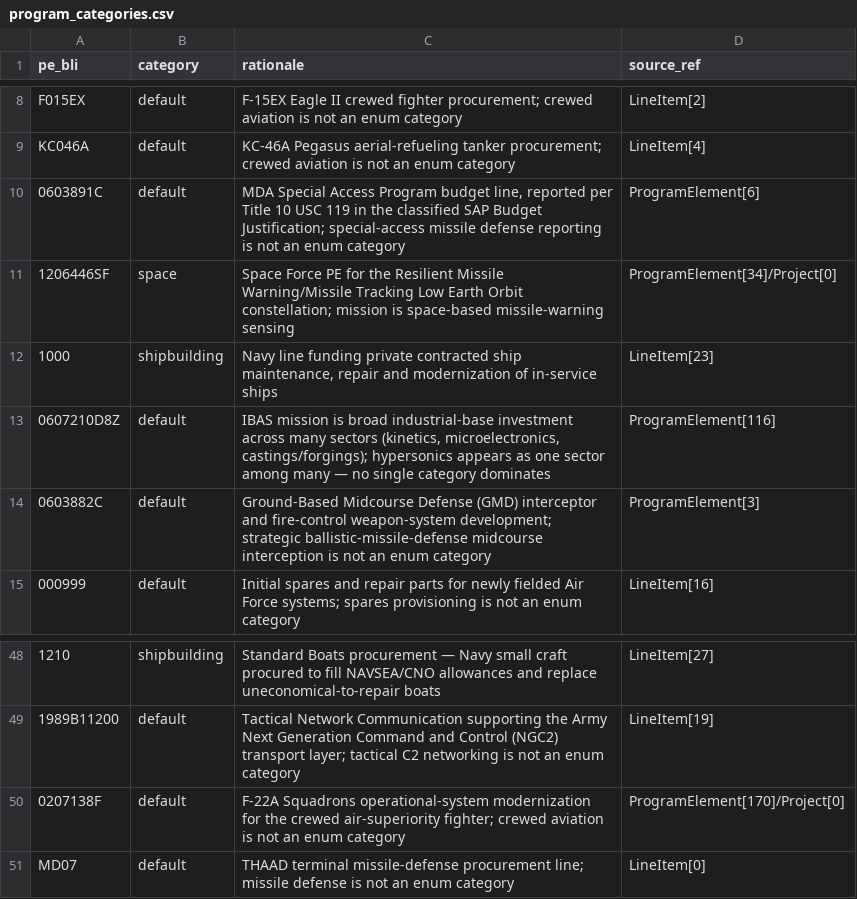
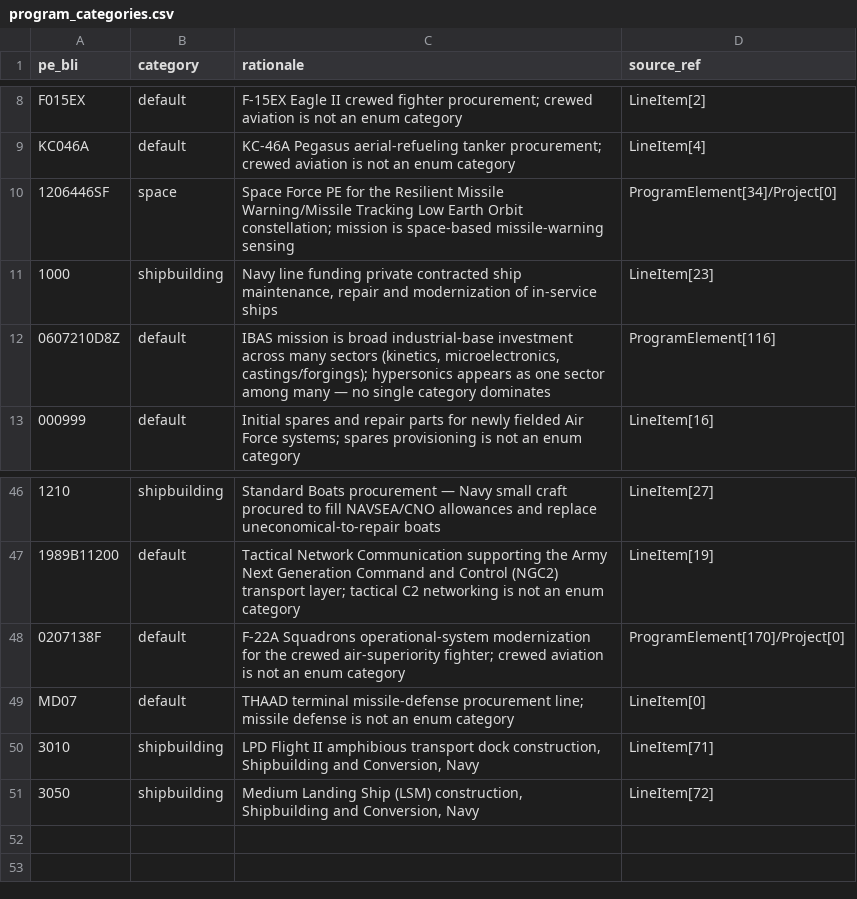
Before and after one commit to andeslee444/fiscalreceipts, a CSV file: data-seeds/program_categories.csv, drawn as a sheet; only a part is shown, gaps mark what is left out; removed rows and columns are numbered as before the commit, all else as after; the diff names each change by its address in the sheet, - before the commit and + after, or states it on an @@ line.

```diff
--- a/data-seeds/program_categories.csv
+++ b/data-seeds/program_categories.csv
-row 10: 0603891C | default | MDA Special Access Program budget line, reported per Title 10 USC 119 in the classified SAP Budget Justification; special-access missile defense reporting is not an enum category | ProgramElement[6]
-row 14: 0603882C | default | Ground-Based Midcourse Defense (GMD) interceptor and fire-control weapon-system development; strategic ballistic-missile-defense midcourse interception is not an enum category | ProgramElement[3]
+row 50: 3010 | shipbuilding | LPD Flight II amphibious transport dock construction, Shipbuilding and Conversion, Navy | LineItem[71]
+row 51: 3050 | shipbuilding | Medium Landing Ship (LSM) construction, Shipbuilding and Conversion, Navy | LineItem[72]
```
Also changed, not shown: 7 other files.
